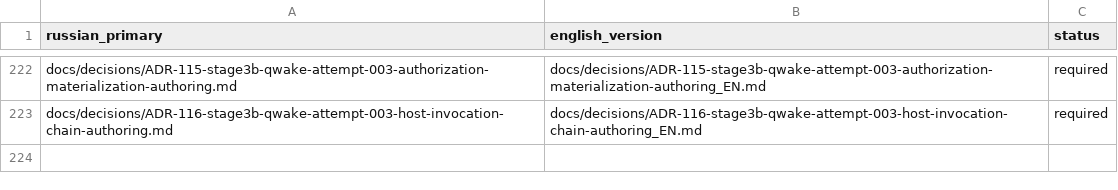
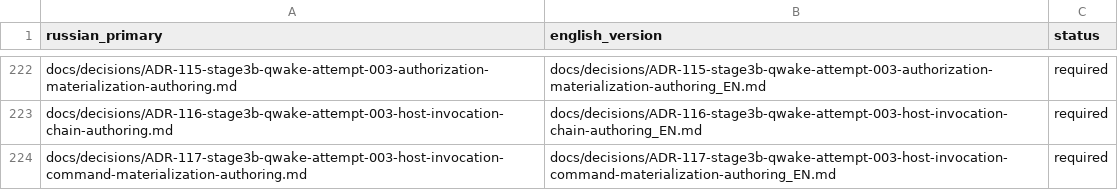
Before and after one commit to attractor-set/torch2pc-layerwise-thesis, a CSV file: docs/language-map.csv, drawn as a sheet; only a part is shown, gaps mark what is left out.

Commit message:
feat(stage3b): author attempt-003 host invocation command materialization

```diff
--- a/docs/language-map.csv
+++ b/docs/language-map.csv
@@ -223 +223,2 @@ docs/decisions/ADR-115-stage3b-qwake-attempt-003-authorization-materialization-a
 docs/decisions/ADR-116-stage3b-qwake-attempt-003-host-invocation-chain-authoring.md,docs/decisions/ADR-116-stage3b-qwake-attempt-003-host-invocation-chain-authoring_EN.md,required
+docs/decisions/ADR-117-stage3b-qwake-attempt-003-host-invocation-command-materialization-authoring.md,docs/decisions/ADR-117-stage3b-qwake-attempt-003-host-invocation-command-materialization-authoring_EN.md,required
```
Also changed, not shown: 9 other files.
